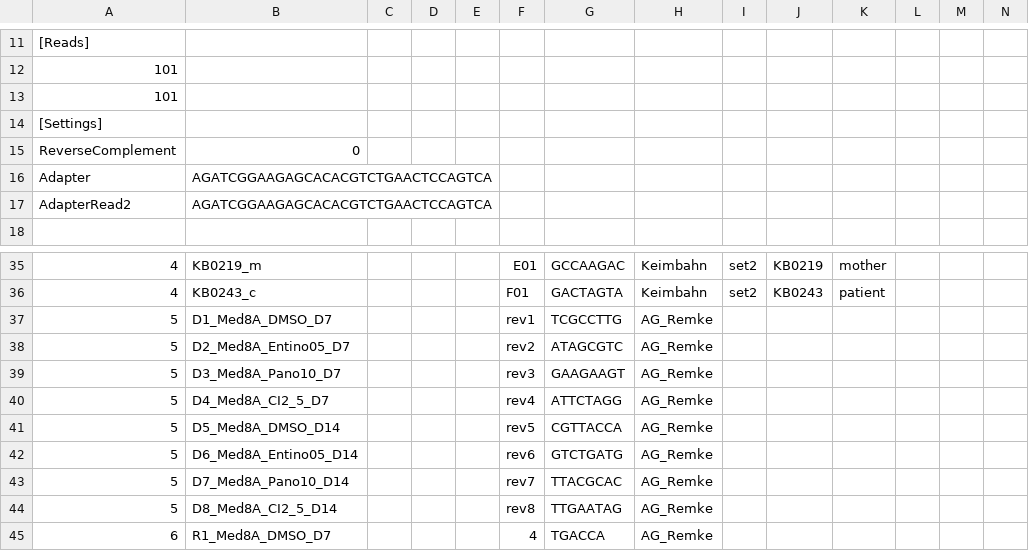
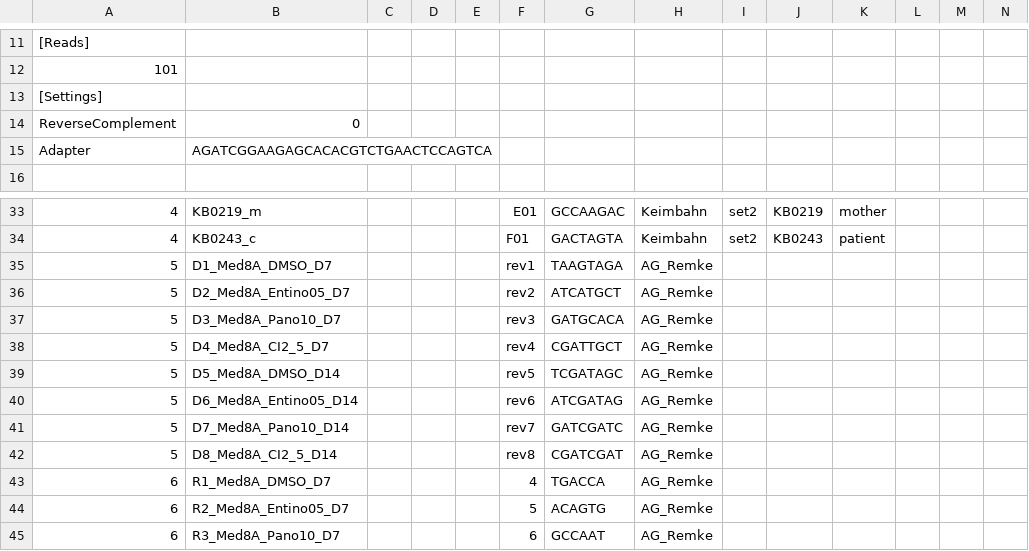
Before and after one commit to sjanssen2/spike, a CSV file: data/samplesheets/190605_SN737_0466_ACDP87ACXX_spike.csv, drawn as a sheet; only a part is shown, gaps mark what is left out; the shorter side is filled out with more unchanged rows; removed rows and columns are numbered as before the commit, all else as after; the diff names each change by its address in the sheet, - before the commit and + after, or states it on an @@ line.

Commit message:
forward reads and new barcode

```diff
--- a/data/samplesheets/190605_SN737_0466_ACDP87ACXX_spike.csv
+++ b/data/samplesheets/190605_SN737_0466_ACDP87ACXX_spike.csv
-row 13: 101
-row 17: AdapterRead2 | AGATCGGAAGAGCACACGTCTGAACTCCAGTCA
-G35: TCGCCTTG
+G35: TAAGTAGA
-G36: ATAGCGTC
+G36: ATCATGCT
-G37: GAAGAAGT
+G37: GATGCACA
-G38: ATTCTAGG
+G38: CGATTGCT
-G39: CGTTACCA
+G39: TCGATAGC
-G40: GTCTGATG
+G40: ATCGATAG
-G41: TTACGCAC
+G41: GATCGATC
-G42: TTGAATAG
+G42: CGATCGAT
```
